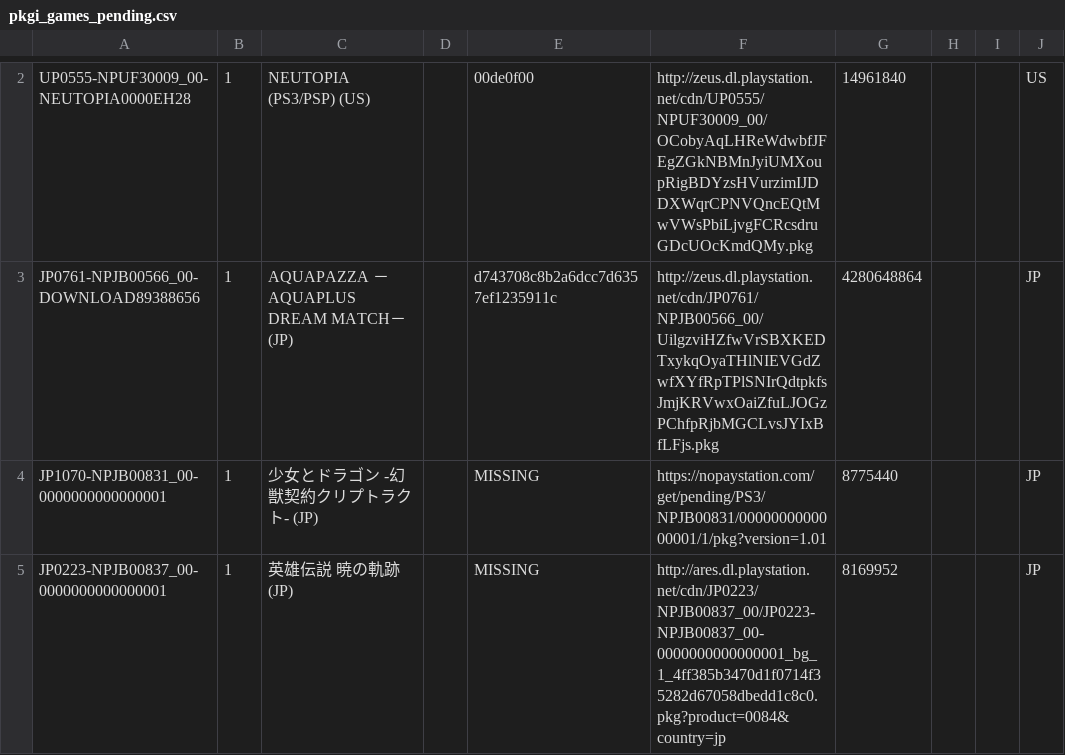
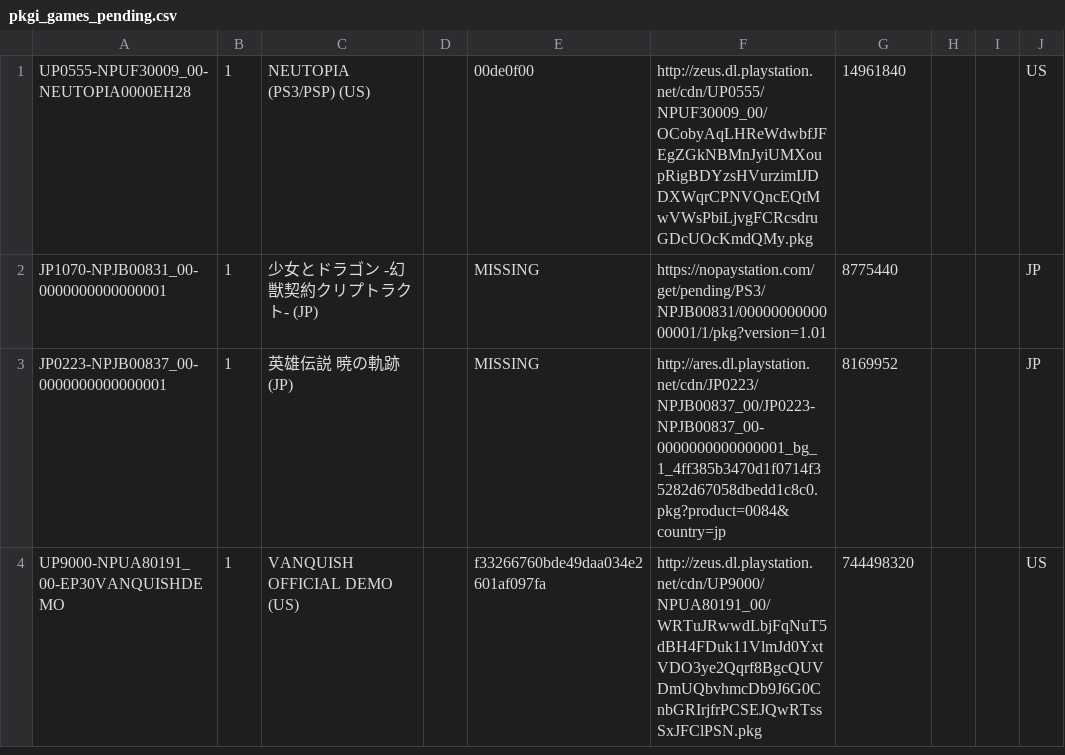
Before and after one commit to jy95/pkgi-ps3-nopaystation, a CSV file: output/pkgi_games_pending.csv, drawn as a sheet; only a part is shown, gaps mark what is left out; the shorter side is filled out with more unchanged rows; the diff covers the shown part only; the diff names each change by its address in the sheet, - before the commit and + after, or states it on an @@ line.

```diff
--- a/output/pkgi_games_pending.csv
+++ b/output/pkgi_games_pending.csv
-row 3: JP0761-NPJB00566_00-DOWNLOAD89388656 | 1 | AQUAPAZZA －AQUAPLUS DREAM MATCH－ (JP) |  | d743708c8b2a6dcc7d6357ef1235911c | http://zeus.dl.playstation.net/cdn/JP0761/NPJB00566_00/UilgzviHZfwVrSBXKEDTxykqOyaTHlNIEVGdZwfXYfRpTPlSNIrQdtpkfsJmjKRVwxOaiZfuLJOGzPChfpRjbMGCLvsJYIxBfLFjs.pkg | 4280648864 |  |  | JP
```
Also changed, not shown: 5 removed rows elsewhere in this file, input/pending_PS3_GAMES.tsv, 7 other files.
